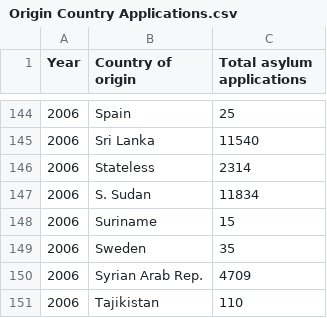
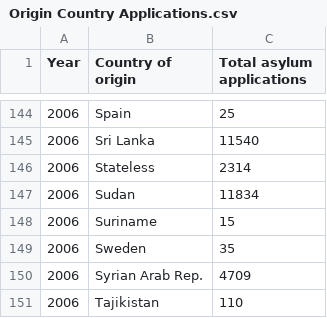
Before and after one commit to HimayaW/31309372---Data-Visualization-2, a CSV file: data/Origin Country Applications.csv, drawn as a sheet; only a part is shown, gaps mark what is left out; the diff names each change by its address in the sheet, - before the commit and + after, or states it on an @@ line.

Commit message:
Update Origin Country Applications.csv

```diff
--- a/data/Origin Country Applications.csv
+++ b/data/Origin Country Applications.csv
-B147 (Country of origin): S. Sudan
+B147 (Country of origin): Sudan
```
